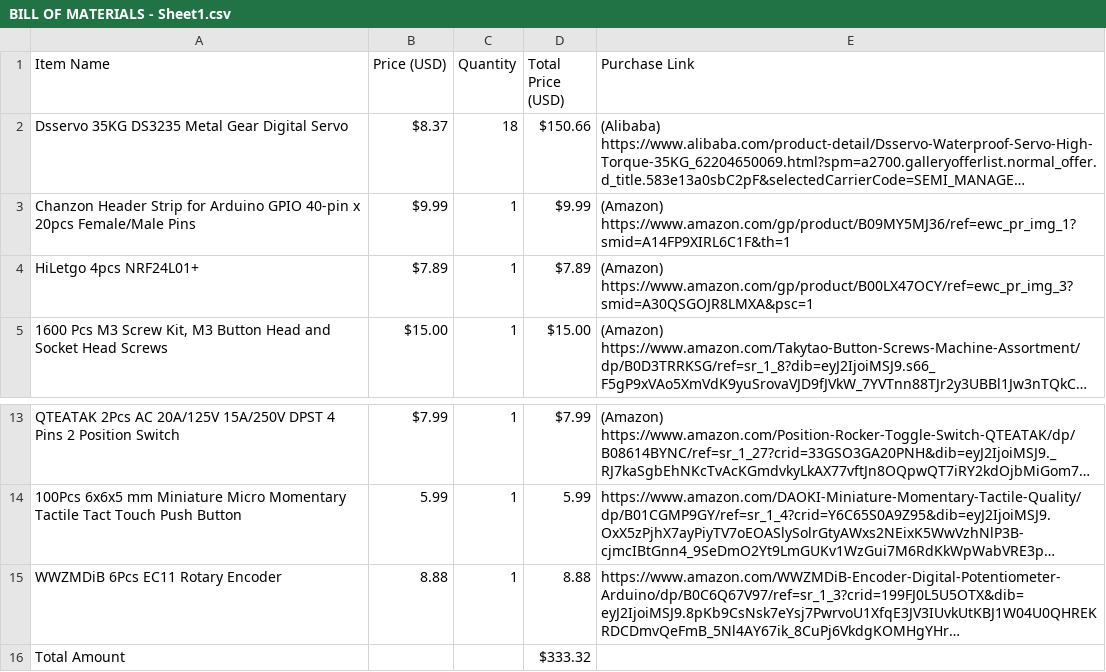
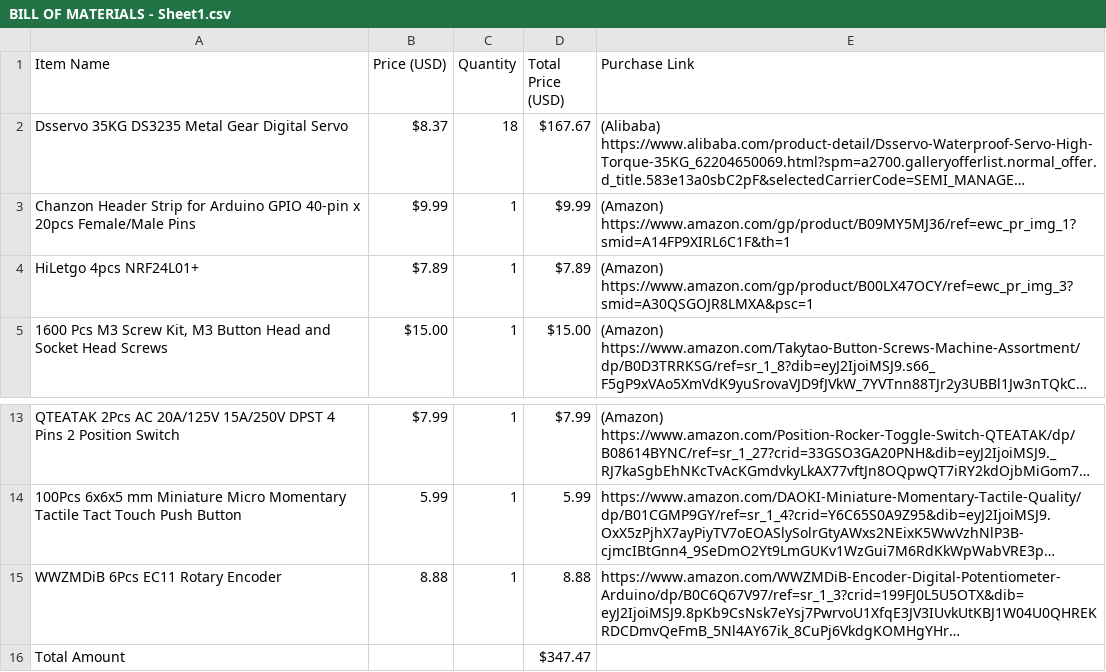
Before and after one commit to GreatMesa/Hexapod, a CSV file: BILL OF MATERIALS - Sheet1.csv, drawn as a sheet; only a part is shown, gaps mark what is left out; long unchanged cells end in …; the diff names each change by its address in the sheet, - before the commit and + after, or states it on an @@ line.

Commit message:
Update BILL OF MATERIALS - Sheet1.csv

```diff
--- a/BILL OF MATERIALS - Sheet1.csv
+++ b/BILL OF MATERIALS - Sheet1.csv
-D2 (Total Price (USD)): $150.66
+D2 (Total Price (USD)): $167.67
-D16 (Total Price (USD)): $333.32
+D16 (Total Price (USD)): $347.47
```
